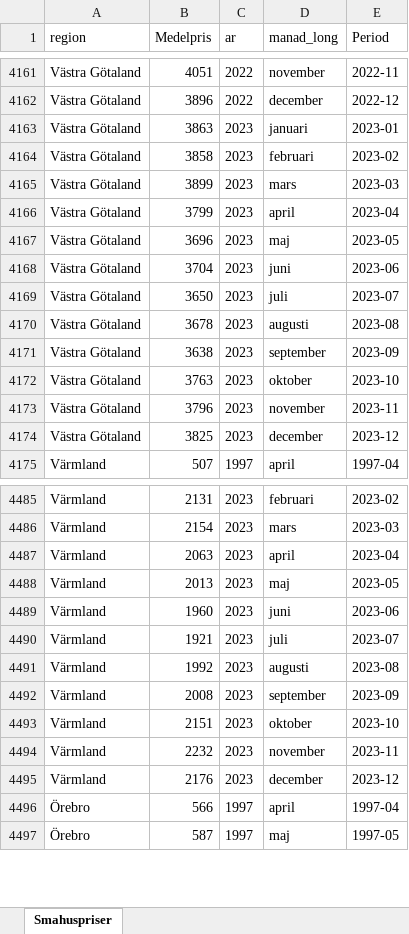
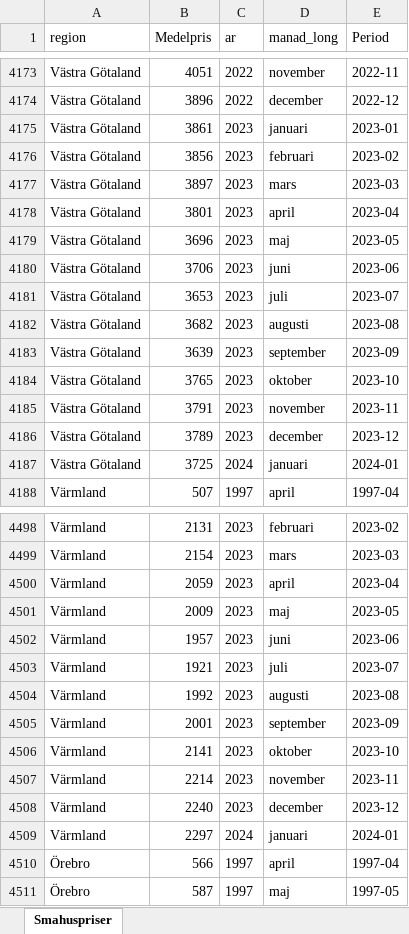
Before and after one commit to Region-Dalarna/laget_i_Dalarna, an Excel workbook: Data/smahuspriser.xlsx, sheet Smahuspriser, drawn as a sheet; only a part is shown, gaps mark what is left out; values as stored, in another font and other column widths than the file's, no borders; addresses are those after the commit; the diff covers the shown part only; the diff names each change by its address in the sheet, - before the commit and + after, or states it on an @@ line.

```diff
--- a/Data/smahuspriser.xlsx (sheet Smahuspriser)
+++ b/Data/smahuspriser.xlsx (sheet Smahuspriser)
-B4175 (Medelpris): 3863
+B4175 (Medelpris): 3861
-B4176 (Medelpris): 3858
+B4176 (Medelpris): 3856
-B4177 (Medelpris): 3899
+B4177 (Medelpris): 3897
-B4178 (Medelpris): 3799
+B4178 (Medelpris): 3801
-B4180 (Medelpris): 3704
+B4180 (Medelpris): 3706
-B4181 (Medelpris): 3650
+B4181 (Medelpris): 3653
-B4182 (Medelpris): 3678
+B4182 (Medelpris): 3682
-B4183 (Medelpris): 3638
+B4183 (Medelpris): 3639
-B4184 (Medelpris): 3763
+B4184 (Medelpris): 3765
-B4185 (Medelpris): 3796
+B4185 (Medelpris): 3791
-B4186 (Medelpris): 3825
+B4186 (Medelpris): 3789
+row 4187: Västra Götaland | 3725 | 2024 | januari | 2024-01
-B4500 (Medelpris): 2063
+B4500 (Medelpris): 2059
-B4501 (Medelpris): 2013
+B4501 (Medelpris): 2009
-B4502 (Medelpris): 1960
+B4502 (Medelpris): 1957
-B4505 (Medelpris): 2008
+B4505 (Medelpris): 2001
-B4506 (Medelpris): 2151
+B4506 (Medelpris): 2141
-B4507 (Medelpris): 2232
+B4507 (Medelpris): 2214
-B4508 (Medelpris): 2176
+B4508 (Medelpris): 2240
+row 4509: Värmland | 2297 | 2024 | januari | 2024-01
```
Also changed, not shown: 20 added rows and 127 edited cells elsewhere in this sheet, Data/BNP.xlsx, Data/KPI.xlsx, 8 other files.
